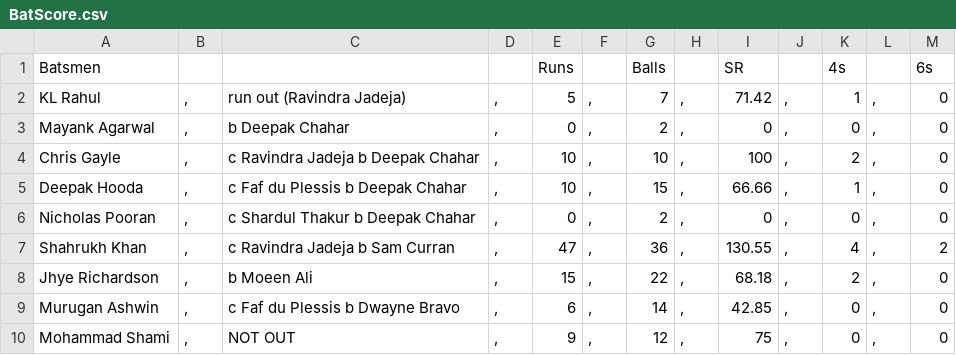
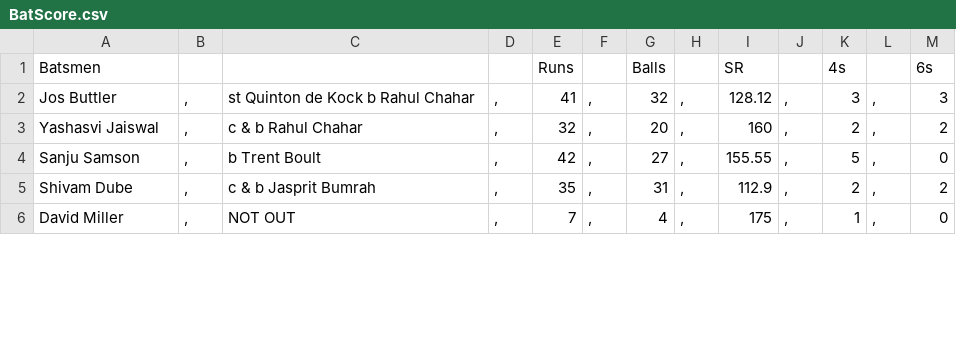
Before and after one commit to JiyaRashi/IPLFranchise2021, a CSV file: Data/MatchPoints/24/BatScore.csv, drawn as a sheet; only a part is shown; the diff covers the shown part only.

Commit message:
Match #24,#25 points and Replacement

```diff
--- a/Data/MatchPoints/24/BatScore.csv
+++ b/Data/MatchPoints/24/BatScore.csv
@@ -1,10 +1,6 @@
 Batsmen				Runs		Balls		SR		4s		6s
-KL Rahul	,	run out (Ravindra Jadeja)	,	5	,	7	,	71.42	,	1	,	0
-Mayank Agarwal	,	b Deepak Chahar	,	0	,	2	,	0	,	0	,	0
-Chris Gayle	,	c Ravindra Jadeja b Deepak Chahar	,	10	,	10	,	100	,	2	,	0
-Deepak Hooda	,	c Faf du Plessis b Deepak Chahar	,	10	,	15	,	66.66	,	1	,	0
-Nicholas Pooran	,	c Shardul Thakur b Deepak Chahar	,	0	,	2	,	0	,	0	,	0
-Shahrukh Khan	,	c Ravindra Jadeja b Sam Curran	,	47	,	36	,	130.55	,	4	,	2
-Jhye Richardson	,	b Moeen Ali	,	15	,	22	,	68.18	,	2	,	0
-Murugan Ashwin	,	c Faf du Plessis b Dwayne Bravo	,	6	,	14	,	42.85	,	0	,	0
-Mohammad Shami	,	NOT OUT	,	9	,	12	,	75	,	0	,	0
+Jos Buttler	,	st Quinton de Kock b Rahul Chahar	,	41	,	32	,	128.12	,	3	,	3
+Yashasvi Jaiswal	,	c & b Rahul Chahar	,	32	,	20	,	160	,	2	,	2
+Sanju Samson	,	b Trent Boult	,	42	,	27	,	155.55	,	5	,	0
+Shivam Dube	,	c & b Jasprit Bumrah	,	35	,	31	,	112.9	,	2	,	2
+David Miller	,	NOT OUT	,	7	,	4	,	175	,	1	,	0
```
Also changed, not shown: 1 added row, 2 removed rows and 29 edited cells elsewhere in this file, Data/FPLTeamList.csv, Data/MatchPoints/24/BowlScore.csv, 2 other files.
